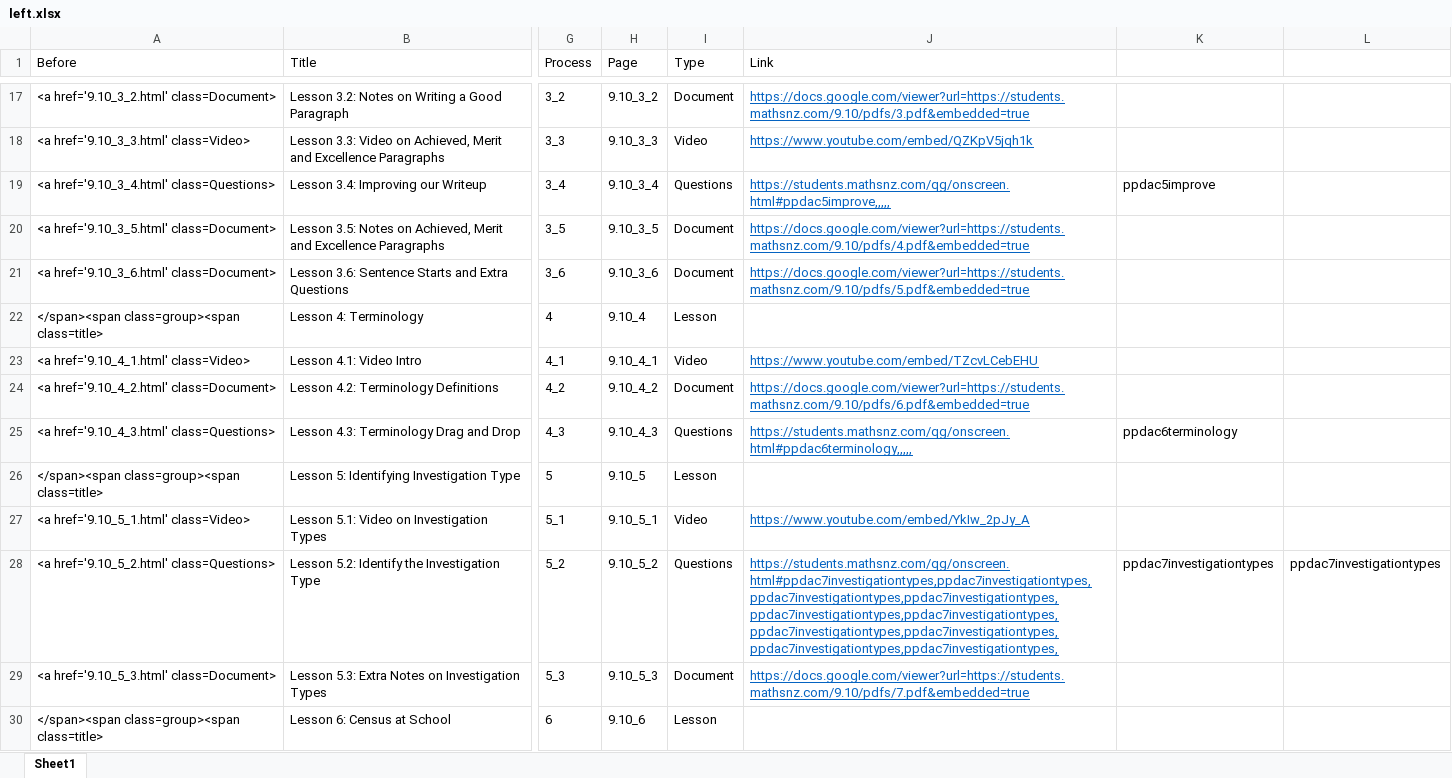
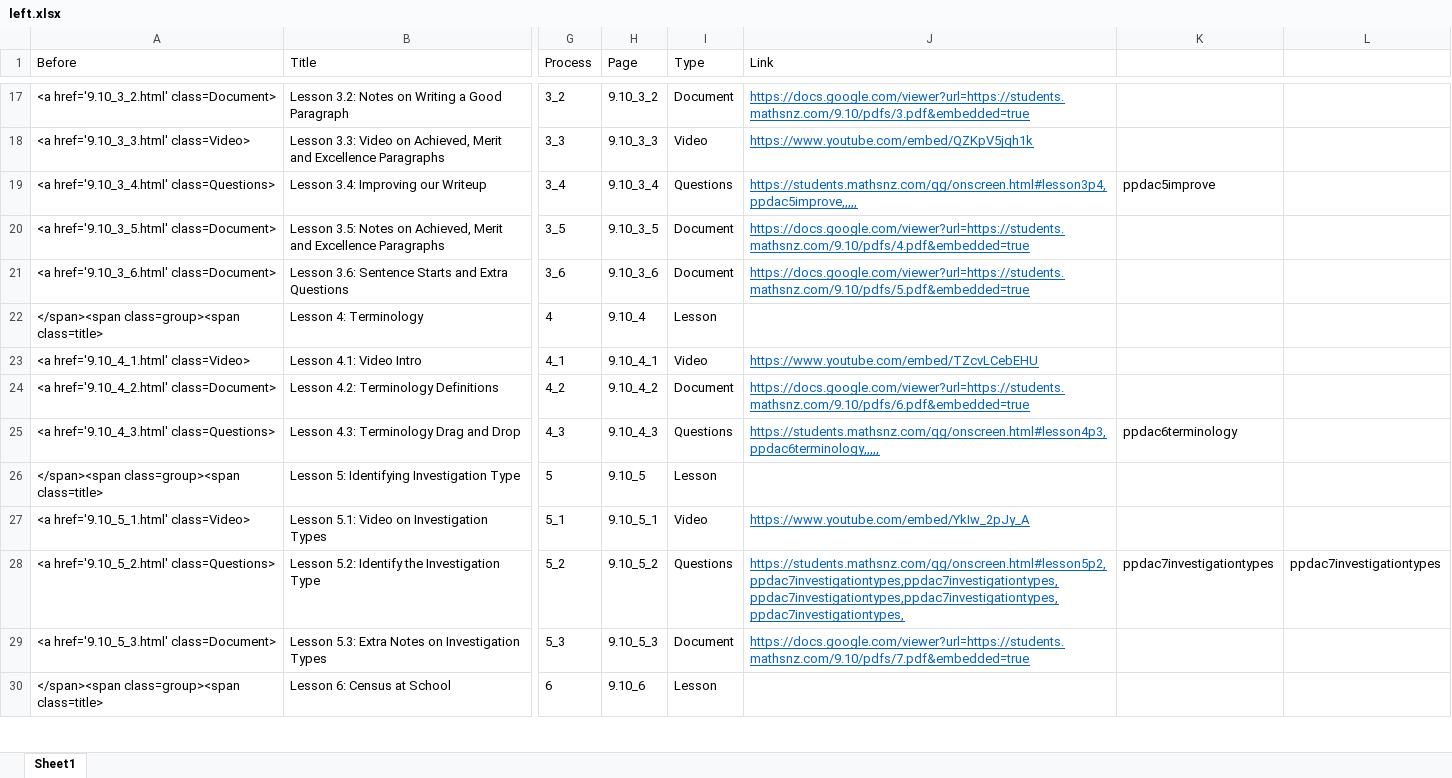
Before and after one commit to mathsnz/students.mathsnz.com, an Excel workbook: 9.10/left.xlsx, sheet Sheet1, drawn as a sheet; only a part is shown, gaps mark what is left out; values as stored, in another font and other column widths than the file's, no borders; the diff covers the shown part only; the diff names each change by its address in the sheet, - before the commit and + after, or states it on an @@ line.

```diff
--- a/9.10/left.xlsx (sheet Sheet1)
+++ b/9.10/left.xlsx (sheet Sheet1)
-J19 (Link): https://students.mathsnz.com/qg/onscreen.html#ppdac5improve,,,,,
+J19 (Link): https://students.mathsnz.com/qg/onscreen.html#lesson3p4,ppdac5improve,,,,,
-J25 (Link): https://students.mathsnz.com/qg/onscreen.html#ppdac6terminology,,,,,
+J25 (Link): https://students.mathsnz.com/qg/onscreen.html#lesson4p3,ppdac6terminology,,,,,
-J28 (Link): https://students.mathsnz.com/qg/onscreen.html#ppdac7investigationtypes,ppdac7investigationtypes,ppdac7investigationtypes,ppdac7investigationtypes,ppdac7investigationtypes,ppdac7investigationtypes,ppdac7investigationtypes,ppdac7investigationtypes,ppdac7investigationtypes,ppdac7investigationtypes,
+J28 (Link): https://students.mathsnz.com/qg/onscreen.html#lesson5p2,ppdac7investigationtypes,ppdac7investigationtypes,ppdac7investigationtypes,ppdac7investigationtypes,ppdac7investigationtypes,
```
Also changed, not shown: 9 edited cells elsewhere in this sheet, 11 other files.
